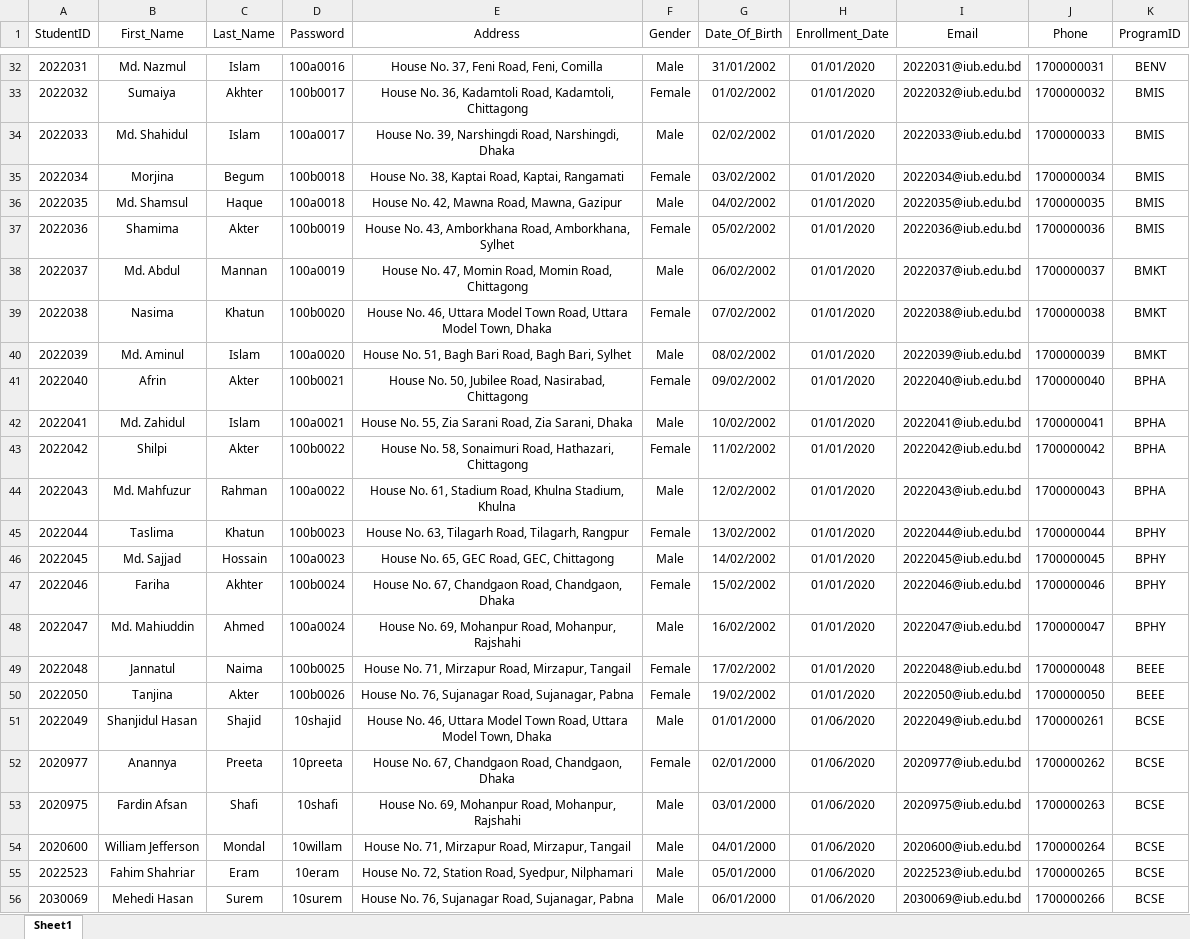
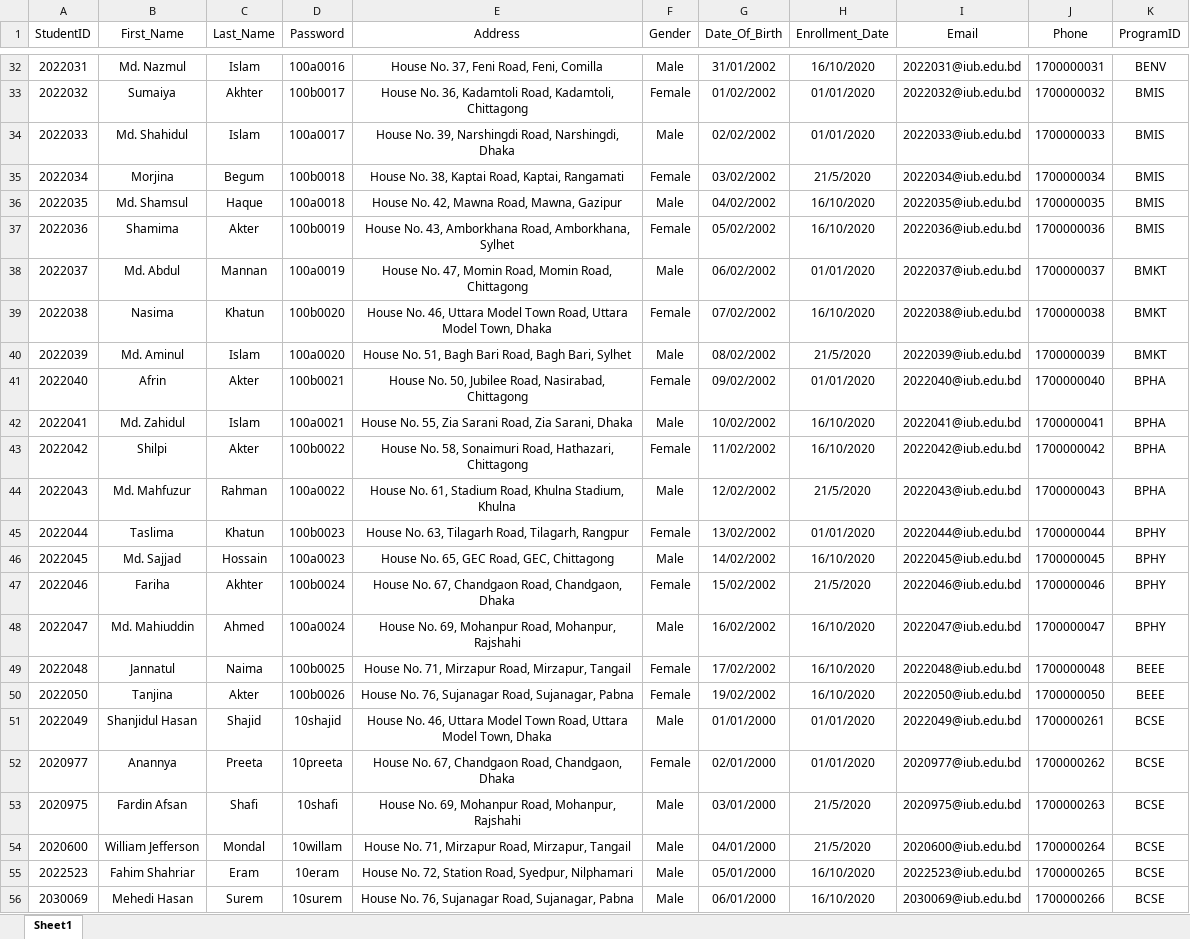
Before and after one commit to FardinShafi/Project_REDSight_DBMS_GROUP_1, an Excel workbook: DataSheets/student.xlsx, sheet Sheet1, drawn as a sheet; only a part is shown, gaps mark what is left out; values as stored, in another font and other column widths than the file's, no borders; conditional formats not drawn; the diff covers the shown part only; the diff names each change by its address in the sheet, - before the commit and + after, or states it on an @@ line.

```diff
--- a/DataSheets/student.xlsx (sheet Sheet1)
+++ b/DataSheets/student.xlsx (sheet Sheet1)
-H32 (Enrollment_Date): 01/01/2020
+H32 (Enrollment_Date): 16/10/2020
-H35 (Enrollment_Date): 01/01/2020
+H35 (Enrollment_Date): 21/5/2020
-H36:H37 (Enrollment_Date): 01/01/2020
+H36:H37 (Enrollment_Date): 16/10/2020
-H39 (Enrollment_Date): 01/01/2020
+H39 (Enrollment_Date): 16/10/2020
-H40 (Enrollment_Date): 01/01/2020
+H40 (Enrollment_Date): 21/5/2020
-H42:H43 (Enrollment_Date): 01/01/2020
+H42:H43 (Enrollment_Date): 16/10/2020
-H44 (Enrollment_Date): 01/01/2020
+H44 (Enrollment_Date): 21/5/2020
-H46 (Enrollment_Date): 01/01/2020
+H46 (Enrollment_Date): 16/10/2020
-H47 (Enrollment_Date): 01/01/2020
+H47 (Enrollment_Date): 21/5/2020
-H48:H50 (Enrollment_Date): 01/01/2020
+H48:H50 (Enrollment_Date): 16/10/2020
-H51:H52 (Enrollment_Date): 01/06/2020
+H51:H52 (Enrollment_Date): 01/01/2020
-H53:H54 (Enrollment_Date): 01/06/2020
+H53:H54 (Enrollment_Date): 21/5/2020
-H55:H56 (Enrollment_Date): 01/06/2020
+H55:H56 (Enrollment_Date): 16/10/2020
```
Also changed, not shown: 19 edited cells elsewhere in this sheet, 2 other files.
